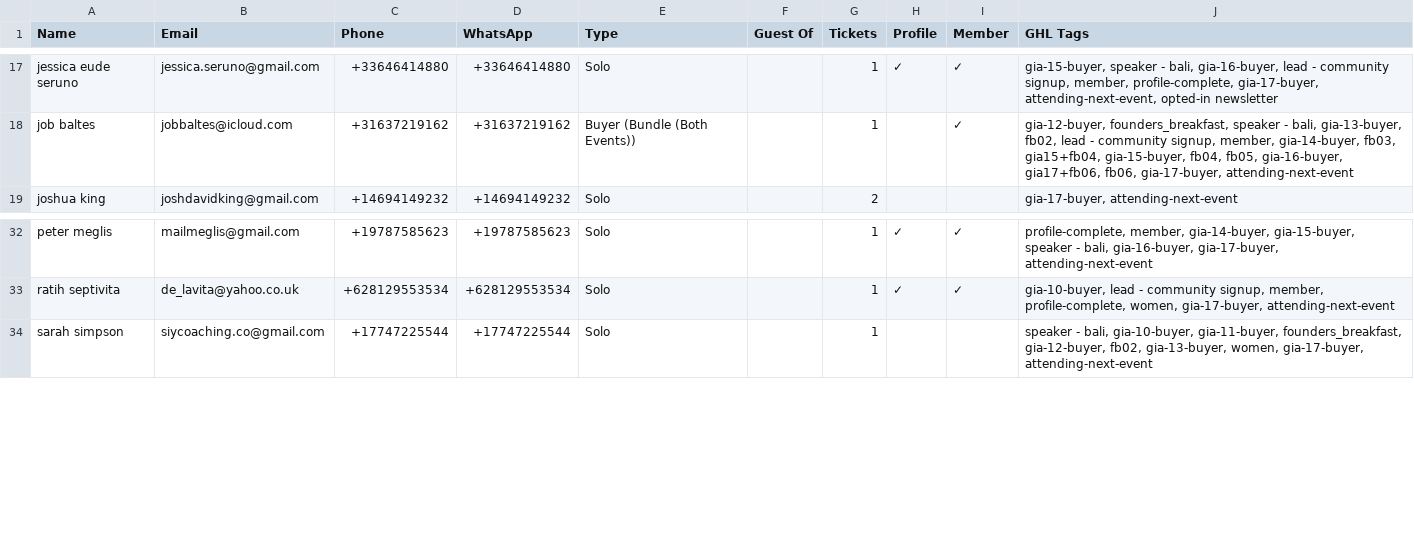
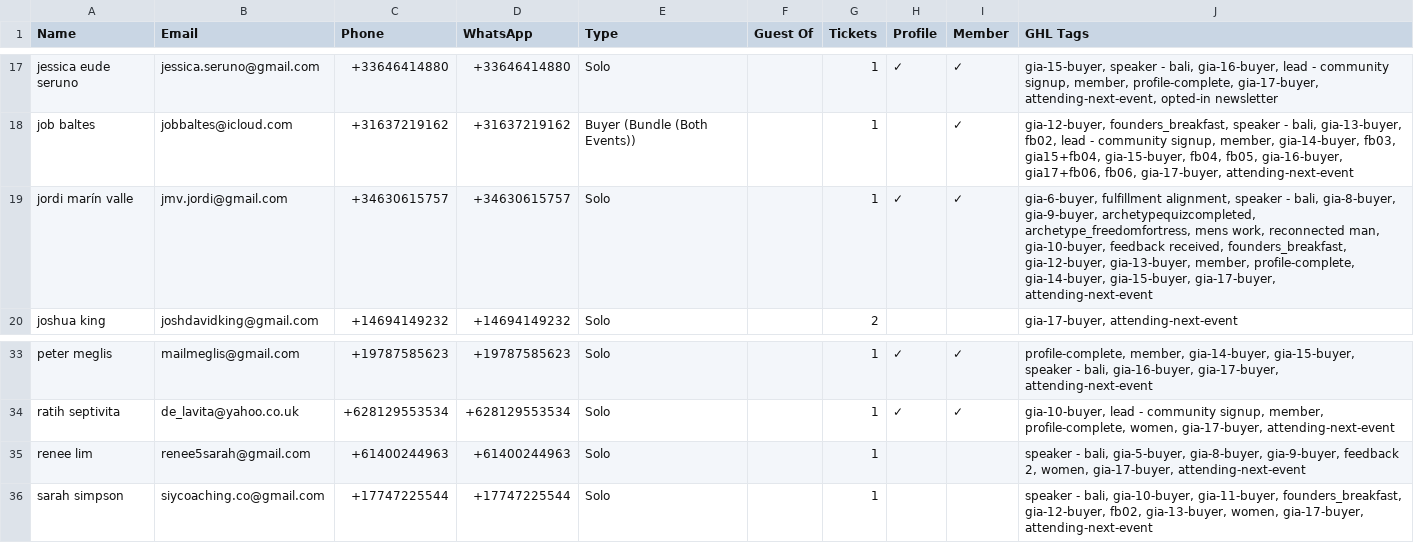
Before and after one commit to parallaxxlifeco/event-dashboard, a CSV file: gia-attendees.csv, drawn as a sheet; only a part is shown, gaps mark what is left out; the diff names each change by its address in the sheet, - before the commit and + after, or states it on an @@ line.

```diff
--- a/gia-attendees.csv
+++ b/gia-attendees.csv
+row 19: jordi marín valle | jmv.jordi@gmail.com | +34630615757 | +34630615757 | Solo |  | 1 | ✓ | ✓ | gia-6-buyer, fulfillment alignment, speaker - bali, gia-8-buyer, gia-9-buyer, archetypequizcompleted, archetype_freedomfortress, mens work, reconnected man, gia-10-buyer, feedback received, founders_breakfast, gia-12-buyer, gia-13-buyer, member, profile-complete, gia-14-buyer, gia-15-buyer, gia-17-buyer, attending-next-event
+row 35: renee lim | renee5sarah@gmail.com | +61400244963 | +61400244963 | Solo |  | 1 |  |  | speaker - bali, gia-5-buyer, gia-8-buyer, gia-9-buyer, feedback 2, women, gia-17-buyer, attending-next-event
```
Also changed, not shown: 1 other file.
